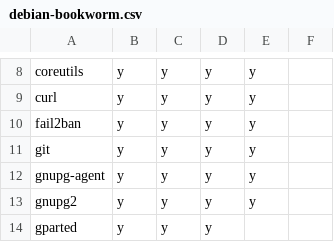
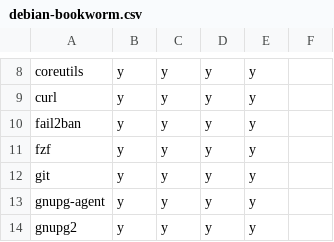
Before and after one commit to rvenutolo/packages, a CSV file: debian-bookworm.csv, drawn as a sheet; only a part is shown, gaps mark what is left out; the shorter side is filled out with more unchanged rows.

Commit message:
add fzf

```diff
--- a/debian-bookworm.csv
+++ b/debian-bookworm.csv
@@ -10,2 +10,3 @@ curl,y,y,y,y,
 fail2ban,y,y,y,y,
+fzf,y,y,y,y,
 git,y,y,y,y,
```
